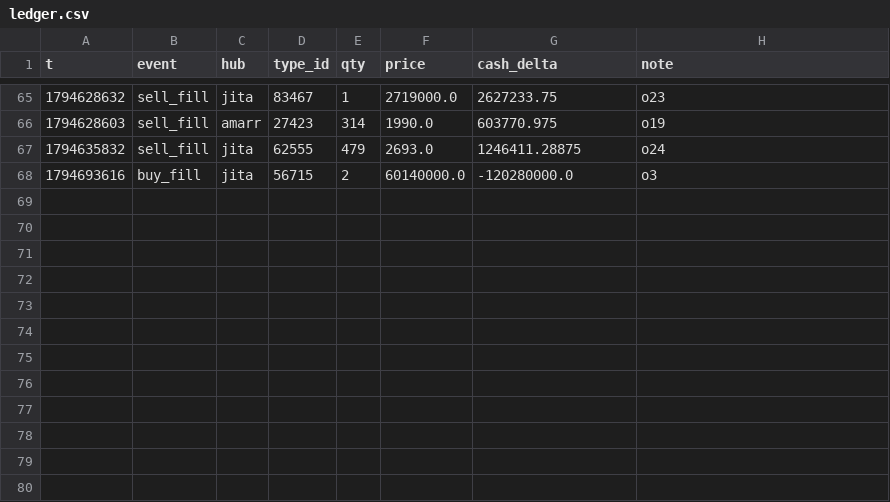
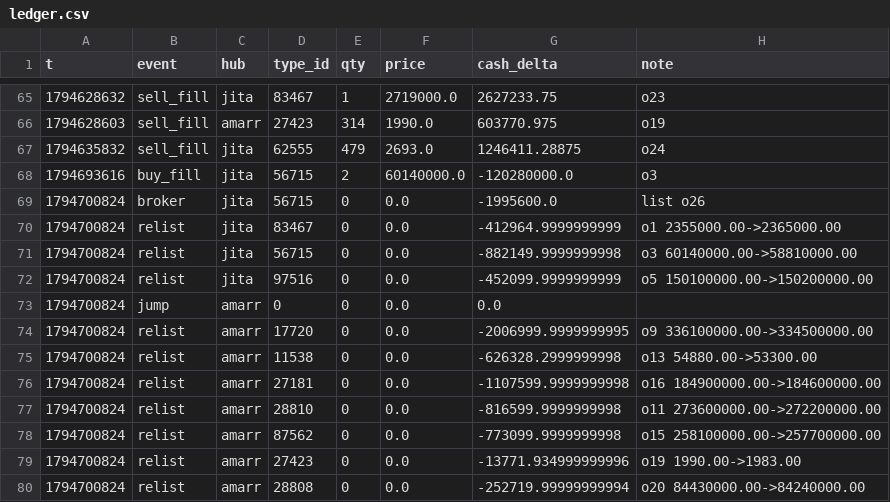
Before and after one commit to erikbahl-afk/eve-online-isk-machine, a CSV file: state/variants/exports/ledger.csv, drawn as a sheet; only a part is shown, gaps mark what is left out.

```diff
--- a/state/variants/exports/ledger.csv
+++ b/state/variants/exports/ledger.csv
@@ -68 +68,13 @@ t,event,hub,type_id,qty,price,cash_delta,note
 1794693616,buy_fill,jita,56715,2,60140000.0,-120280000.0,o3
+1794700824,broker,jita,56715,0,0.0,-1995600.0,list o26
+1794700824,relist,jita,83467,0,0.0,-412964.9999999999,o1 2355000.00->2365000.00
+1794700824,relist,jita,56715,0,0.0,-882149.9999999998,o3 60140000.00->58810000.00
+1794700824,relist,jita,97516,0,0.0,-452099.9999999999,o5 150100000.00->150200000.00
+1794700824,jump,amarr,0,0,0.0,0.0,
+1794700824,relist,amarr,17720,0,0.0,-2006999.9999999995,o9 336100000.00->334500000.00
+1794700824,relist,amarr,11538,0,0.0,-626328.2999999998,o13 54880.00->53300.00
+1794700824,relist,amarr,27181,0,0.0,-1107599.9999999998,o16 184900000.00->184600000.00
+1794700824,relist,amarr,28810,0,0.0,-816599.9999999998,o11 273600000.00->272200000.00
+1794700824,relist,amarr,87562,0,0.0,-773099.9999999998,o15 258100000.00->257700000.00
+1794700824,relist,amarr,27423,0,0.0,-13771.934999999996,o19 1990.00->1983.00
+1794700824,relist,amarr,28808,0,0.0,-252719.99999999994,o20 84430000.00->84240000.00
```
Also changed, not shown: state/ledger.csv, state/variants/no_imports/ledger.csv, 46 other files.
